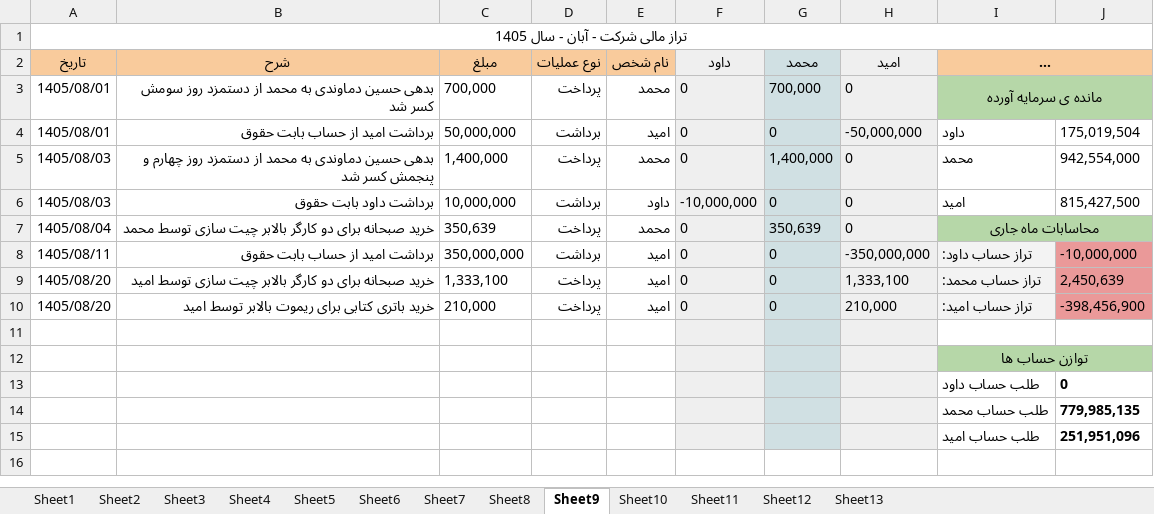
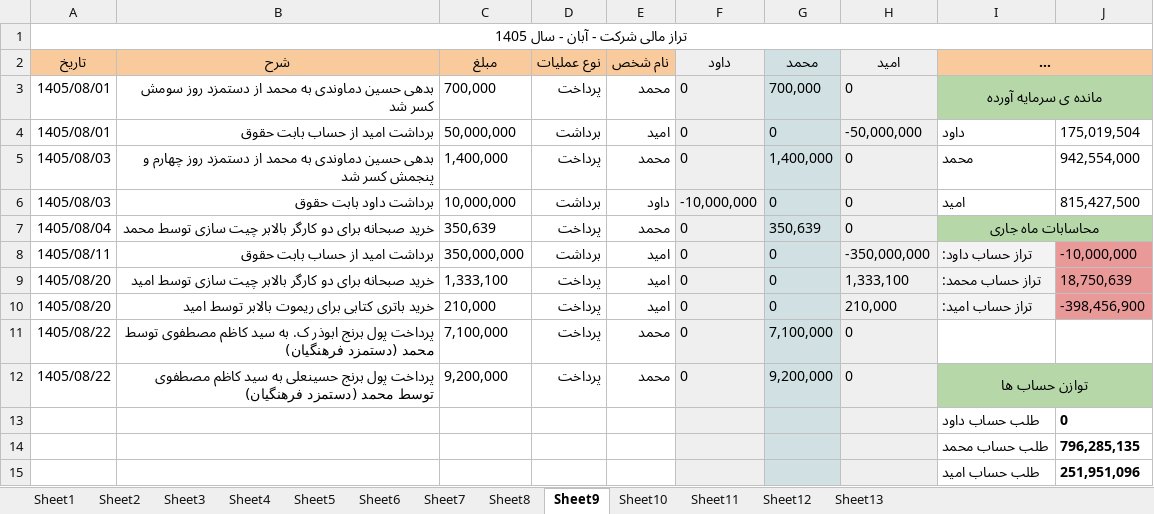
Before and after one commit to mostafavim1990/sadabad-team, an Excel workbook: report/ledger/ledger.xlsm, sheet Sheet9, drawn as a sheet; long unchanged cells end in …; values as stored, in another font and other column widths than the file's, no borders; conditional formats not drawn; removed rows and columns are numbered as before the commit, all else as after; the diff names each change by its address in the sheet, - before the commit and + after, or states it on an @@ line.

```diff
--- a/report/ledger/ledger.xlsm (sheet Sheet9)
+++ b/report/ledger/ledger.xlsm (sheet Sheet9)
-J9: 2,450,639
+J9: 18,750,639
-row 11: (empty)
+row 11: 1405/08/22 | پرداخت پول برنج ابوذر ک. به سید کاظم مصطفوی توسط محمد (دستمزد فرهنگیان) | 7,100,000 | پرداخت | محمد | 0 | 7,100,000 | 0
-row 12:  |  |  |  |  |  |  |  | توازن حساب ها
+row 12: 1405/08/22 | پرداخت پول برنج حسینعلی به سید کاظم مصطفوی توسط محمد (دستمزد فرهنگیان) | 9,200,000 | پرداخت | محمد | 0 | 9,200,000 | 0 | توازن حساب ها
-J14: 779,985,135
+J14: 796,285,135
```
Also changed, not shown: sheet Sheet1, sheet Sheet12, sheet Sheet13, sheet Sheet11, sheet Sheet10, report/farhangian/Farhangian.xlsm, report/sarafi/arz.xlsm, 6 other files.
